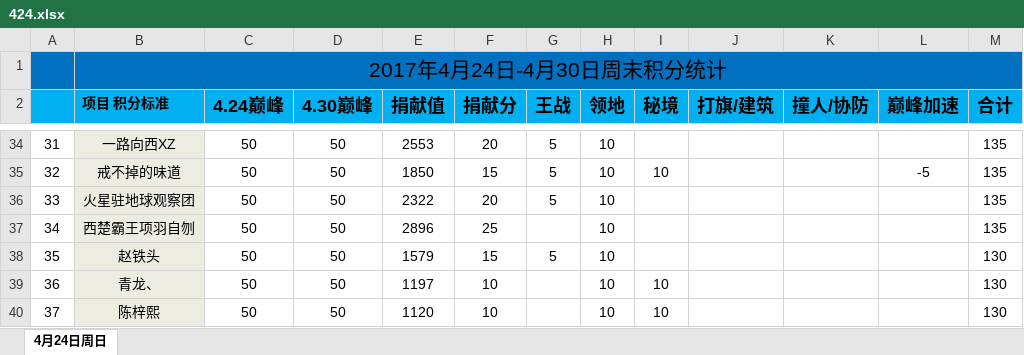
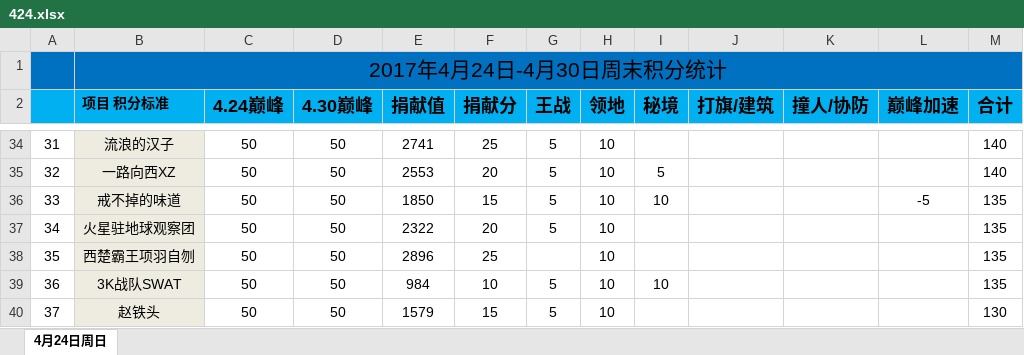
Before and after one commit to keenking/keenking.github.io, an Excel workbook: media/files/2017/04/24/424.xlsx, sheet 4月24日周日, drawn as a sheet; only a part is shown, gaps mark what is left out; values as stored, in another font and other column widths than the file's, no borders; the diff covers the shown part only; the diff names each change by its address in the sheet, - before the commit and + after, or states it on an @@ line.

```diff
--- a/media/files/2017/04/24/424.xlsx (sheet 4月24日周日)
+++ b/media/files/2017/04/24/424.xlsx (sheet 4月24日周日)
-B34 (项目 积分标准): 一路向西XZ
+B34 (项目 积分标准): 流浪的汉子
-E34 (捐献值): 2553
+E34 (捐献值): 2741
-F34 (捐献分): 20
+F34 (捐献分): 25
-M34:M35 (合计): 135
+M34:M35 (合计): 140
-B35 (项目 积分标准): 戒不掉的味道
+B35 (项目 积分标准): 一路向西XZ
-E35 (捐献值): 1850
+E35 (捐献值): 2553
-F35 (捐献分): 15
+F35 (捐献分): 20
-I35 (秘境): 10
+I35 (秘境): 5
-L35 (巅峰加速): -5
+L35 (巅峰加速): (empty)
-B36 (项目 积分标准): 火星驻地球观察团
+B36 (项目 积分标准): 戒不掉的味道
-E36 (捐献值): 2322
+E36 (捐献值): 1850
-F36 (捐献分): 20
+F36 (捐献分): 15
-I36 (秘境): (empty)
+I36 (秘境): 10
-L36 (巅峰加速): (empty)
+L36 (巅峰加速): -5
-B37 (项目 积分标准): 西楚霸王项羽自刎
+B37 (项目 积分标准): 火星驻地球观察团
-E37 (捐献值): 2896
+E37 (捐献值): 2322
-F37 (捐献分): 25
+F37 (捐献分): 20
-G37 (王战): (empty)
+G37 (王战): 5
-B38 (项目 积分标准): 赵铁头
+B38 (项目 积分标准): 西楚霸王项羽自刎
-E38 (捐献值): 1579
+E38 (捐献值): 2896
-F38 (捐献分): 15
+F38 (捐献分): 25
-G38 (王战): 5
+G38 (王战): (empty)
-M38:M39 (合计): 130
+M38:M39 (合计): 135
-B39 (项目 积分标准): 青龙、
+B39 (项目 积分标准): 3K战队SWAT
-E39 (捐献值): 1197
+E39 (捐献值): 984
-G39:G40 (王战): (empty)
+G39:G40 (王战): 5
-B40 (项目 积分标准): 陈梓熙
+B40 (项目 积分标准): 赵铁头
-E40 (捐献值): 1120
+E40 (捐献值): 1579
-F40 (捐献分): 10
+F40 (捐献分): 15
-I40 (秘境): 10
+I40 (秘境): (empty)
```
Also changed, not shown: 2 added rows, 2 removed rows and 180 edited cells elsewhere in this sheet, formulas that keep their value, 1 other file.
